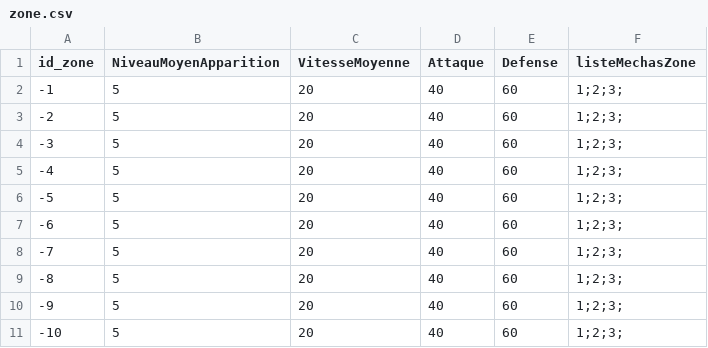
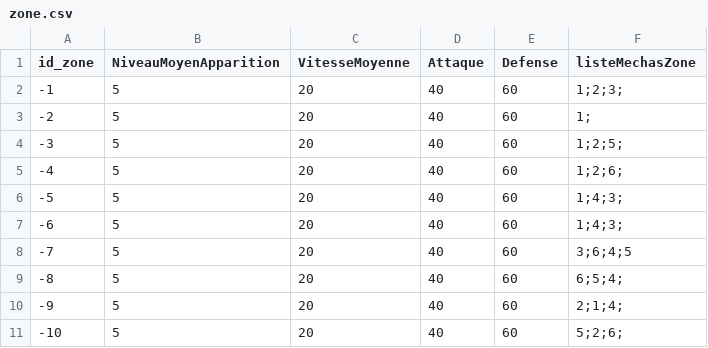
Before and after one commit to ThoomasKDS/Mechaquest, a CSV file: save/zone.csv, drawn as a sheet.

Commit message:
spawn mecha en vif

```diff
--- a/save/zone.csv
+++ b/save/zone.csv
@@ -2,10 +2,10 @@ id_zone,NiveauMoyenApparition,VitesseMoyenne,Attaque,Defense,listeMechasZone
 -1,5,20,40,60,1;2;3;
--2,5,20,40,60,1;2;3;
--3,5,20,40,60,1;2;3;
--4,5,20,40,60,1;2;3;
--5,5,20,40,60,1;2;3;
--6,5,20,40,60,1;2;3;
--7,5,20,40,60,1;2;3;
--8,5,20,40,60,1;2;3;
--9,5,20,40,60,1;2;3;
--10,5,20,40,60,1;2;3;
+-2,5,20,40,60,1;
+-3,5,20,40,60,1;2;5;
+-4,5,20,40,60,1;2;6;
+-5,5,20,40,60,1;4;3;
+-6,5,20,40,60,1;4;3;
+-7,5,20,40,60,3;6;4;5
+-8,5,20,40,60,6;5;4;
+-9,5,20,40,60,2;1;4;
+-10,5,20,40,60,5;2;6;
```
Also changed, not shown: 7 other files.
